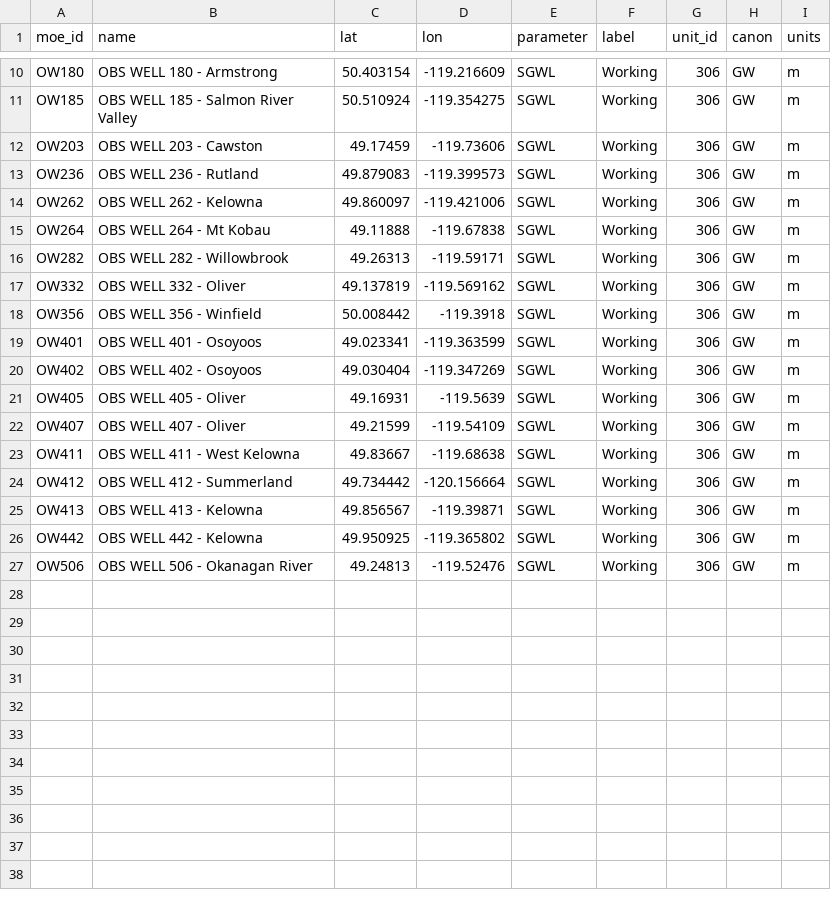
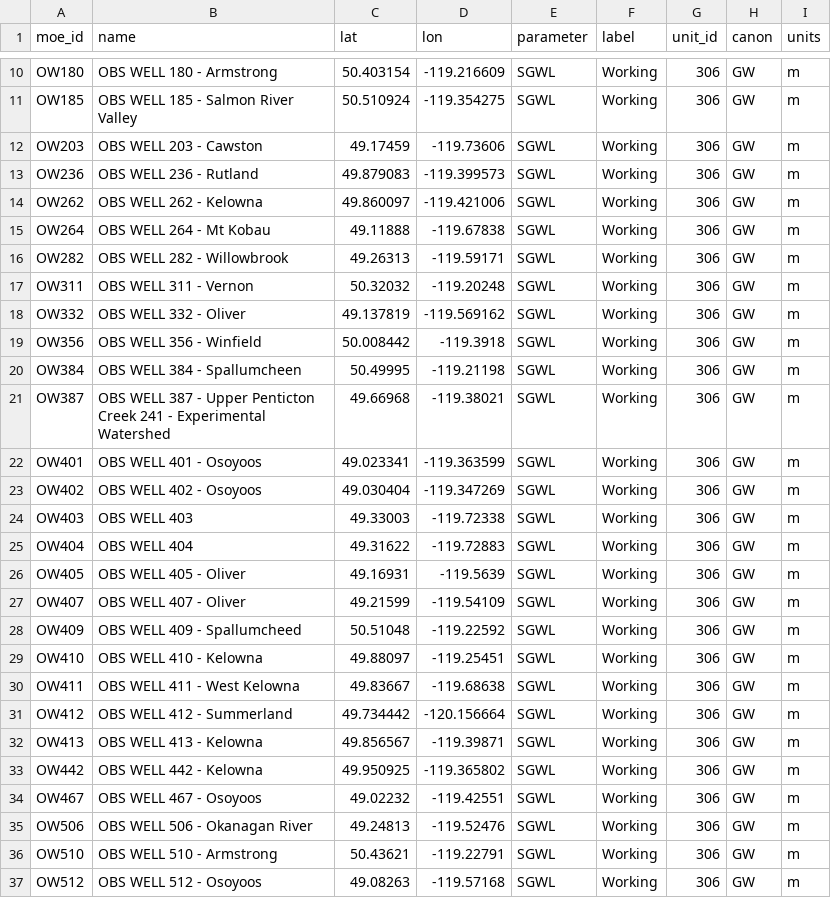
Before and after one commit to obwb/ok-hydromet-backup, a CSV file: data-raw/provincial_gw_datasets.csv, drawn as a sheet; only a part is shown, gaps mark what is left out; the diff names each change by its address in the sheet, - before the commit and + after, or states it on an @@ line.

```diff
--- a/data-raw/provincial_gw_datasets.csv
+++ b/data-raw/provincial_gw_datasets.csv
+row 17: OW311 | OBS WELL 311 - Vernon | 50.32032 | -119.20248 | SGWL | Working | 306 | GW | m
+row 20: OW384 | OBS WELL 384 - Spallumcheen | 50.49995 | -119.21198 | SGWL | Working | 306 | GW | m
+row 21: OW387 | OBS WELL 387 - Upper Penticton Creek 241 - Experimental Watershed | 49.66968 | -119.38021 | SGWL | Working | 306 | GW | m
+row 24: OW403 | OBS WELL 403 | 49.33003 | -119.72338 | SGWL | Working | 306 | GW | m
+row 25: OW404 | OBS WELL 404 | 49.31622 | -119.72883 | SGWL | Working | 306 | GW | m
+row 28: OW409 | OBS WELL 409 - Spallumcheed | 50.51048 | -119.22592 | SGWL | Working | 306 | GW | m
+row 29: OW410 | OBS WELL 410 - Kelowna | 49.88097 | -119.25451 | SGWL | Working | 306 | GW | m
+row 34: OW467 | OBS WELL 467 - Osoyoos | 49.02232 | -119.42551 | SGWL | Working | 306 | GW | m
+row 36: OW510 | OBS WELL 510 - Armstrong | 50.43621 | -119.22791 | SGWL | Working | 306 | GW | m
+row 37: OW512 | OBS WELL 512 - Osoyoos | 49.08263 | -119.57168 | SGWL | Working | 306 | GW | m
```
